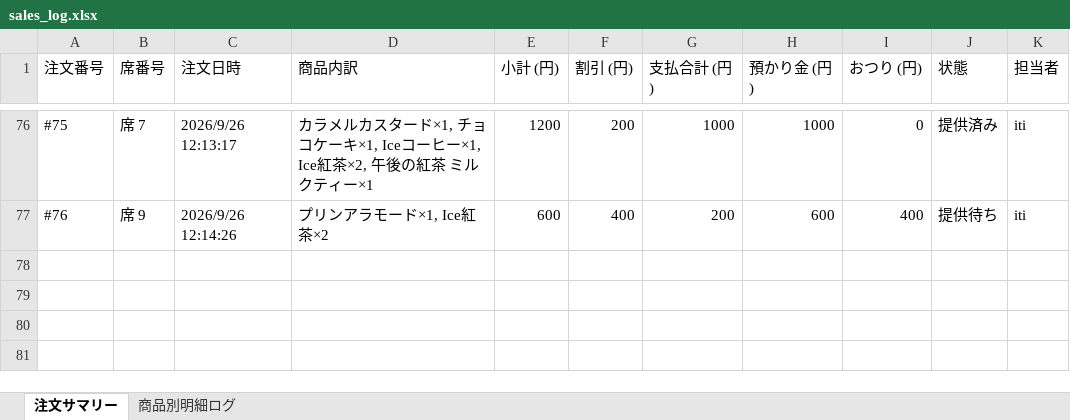
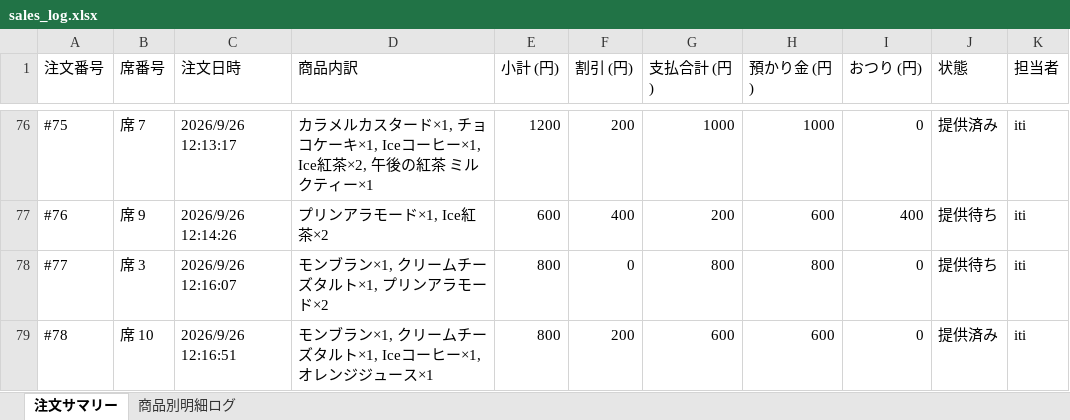
Before and after one commit to issei-desu/olive, an Excel workbook: sales_log.xlsx, sheet 注文サマリー, drawn as a sheet; only a part is shown, gaps mark what is left out; values as stored, in another font and other column widths than the file's, no borders; the diff names each change by its address in the sheet, - before the commit and + after, or states it on an @@ line.

```diff
--- a/sales_log.xlsx (sheet 注文サマリー)
+++ b/sales_log.xlsx (sheet 注文サマリー)
+row 78: #77 | 席 3 | 2026/9/26 12:16:07 | モンブラン×1, クリームチーズタルト×1, プリンアラモード×2 | 800 | 0 | 800 | 800 | 0 | 提供待ち | iti
+row 79: #78 | 席 10 | 2026/9/26 12:16:51 | モンブラン×1, クリームチーズタルト×1, Iceコーヒー×1, オレンジジュース×1 | 800 | 200 | 600 | 600 | 0 | 提供済み | iti
```
Also changed, not shown: sheet 商品別明細ログ.
